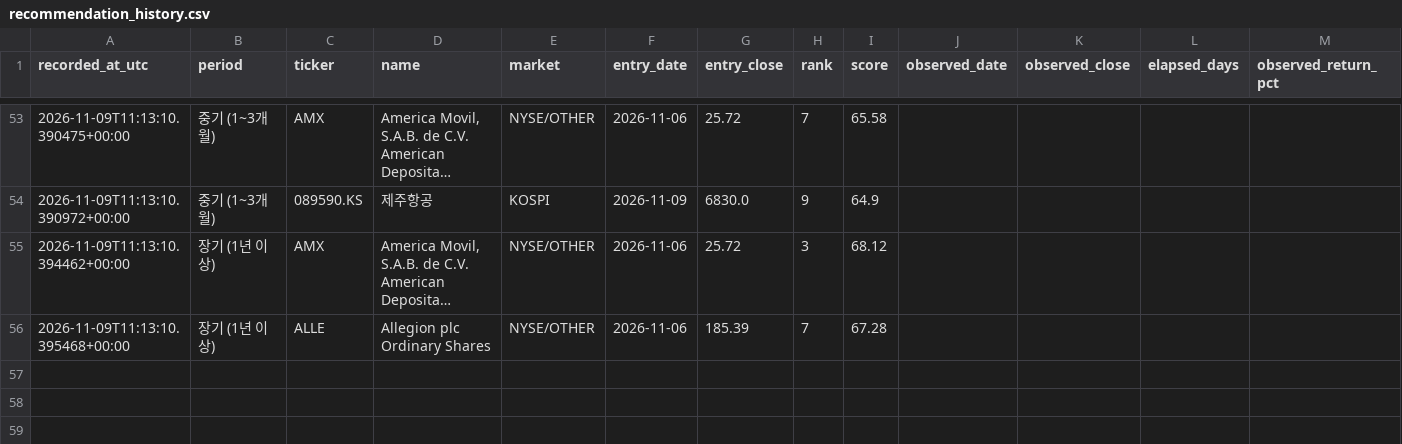
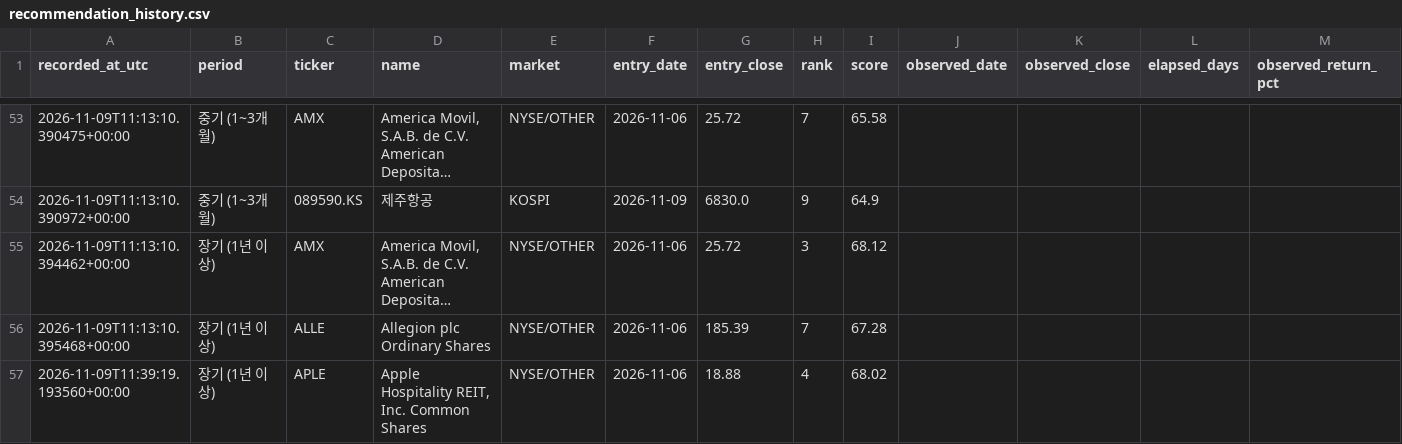
Before and after one commit to knk4304-droid/my-stock-quant, a CSV file: market_scan_data/recommendation_history.csv, drawn as a sheet; only a part is shown, gaps mark what is left out; long unchanged cells end in …; rows hold the shown columns only; the diff names each change by its address in the sheet, - before the commit and + after, or states it on an @@ line.

```diff
--- a/market_scan_data/recommendation_history.csv
+++ b/market_scan_data/recommendation_history.csv
+row 57: 2026-11-09T11:39:19.193560+00:00 | 장기 (1년 이상) | APLE | Apple Hospitality REIT, Inc. Common Shares | NYSE/OTHER | 2026-11-06 | 18.88 | 4 | 68.02
```
Also changed, not shown: market_scan_data/last_failures.csv, 2 other files.
